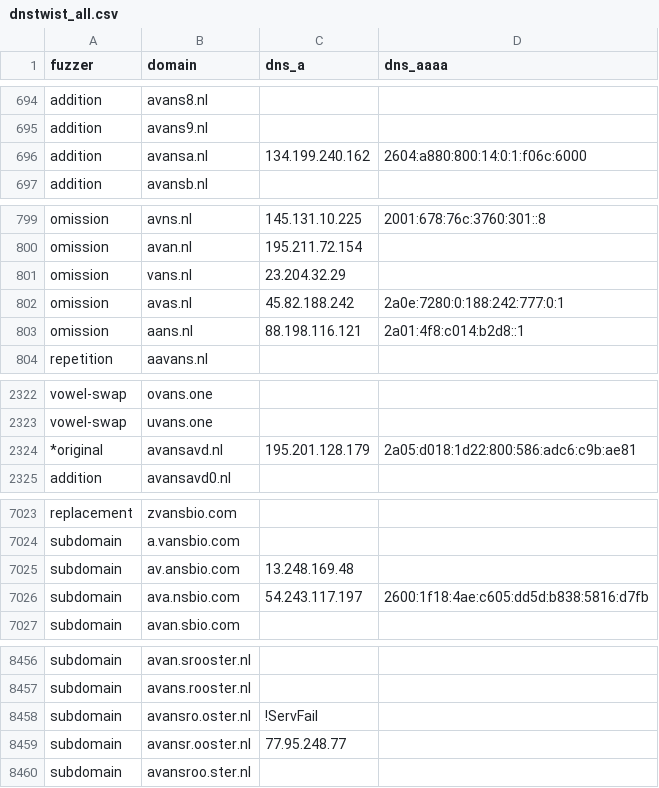
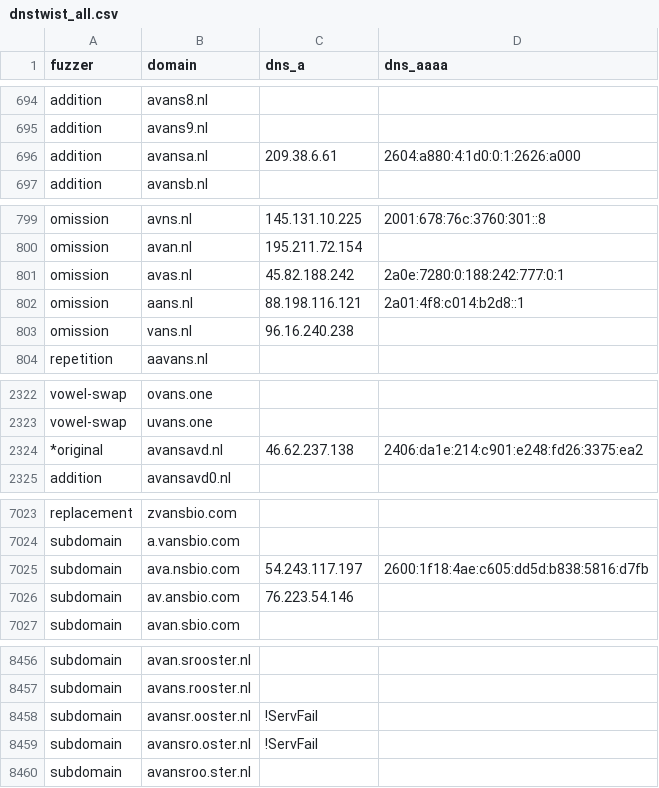
Before and after one commit to kqlen/Lists, a CSV file: DNSTWIST/data/dnstwist_all.csv, drawn as a sheet; only a part is shown, gaps mark what is left out; the diff covers the shown part only.

```diff
--- a/DNSTWIST/data/dnstwist_all.csv
+++ b/DNSTWIST/data/dnstwist_all.csv
@@ -695,3 +695,3 @@ addition,avans8.nl,,
 addition,avans9.nl,,
-addition,avansa.nl,134.199.240.162,2604:a880:800:14:0:1:f06c:6000
+addition,avansa.nl,209.38.6.61,2604:a880:4:1d0:0:1:2626:a000
 addition,avansb.nl,,
@@ -800,5 +800,5 @@ omission,avns.nl,145.131.10.225,2001:678:76c:3760:301::8
 omission,avan.nl,195.211.72.154,
-omission,vans.nl,23.204.32.29,
 omission,avas.nl,45.82.188.242,2a0e:7280:0:188:242:777:0:1
 omission,aans.nl,88.198.116.121,2a01:4f8:c014:b2d8::1
+omission,vans.nl,96.16.240.238,
 repetition,aavans.nl,,
@@ -2323,3 +2323,3 @@ vowel-swap,ovans.one,
 vowel-swap,uvans.one,
-*original,avansavd.nl,195.201.128.179,2a05:d018:1d22:800:586:adc6:c9b:ae81
+*original,avansavd.nl,46.62.237.138,2406:da1e:214:c901:e248:fd26:3375:ea2
 addition,avansavd0.nl,,
@@ -7024,4 +7024,4 @@ replacement,zvansbio.com,,
 subdomain,a.vansbio.com,,
-subdomain,av.ansbio.com,13.248.169.48,
 subdomain,ava.nsbio.com,54.243.117.197,2600:1f18:4ae:c605:dd5d:b838:5816:d7fb
+subdomain,av.ansbio.com,76.223.54.146,
 subdomain,avan.sbio.com,,
@@ -8457,4 +8457,4 @@ subdomain,avan.srooster.nl,
 subdomain,avans.rooster.nl,
+subdomain,avansr.ooster.nl,!ServFail
 subdomain,avansro.oster.nl,!ServFail
-subdomain,avansr.ooster.nl,77.95.248.77
 subdomain,avansroo.ster.nl,
```
Also changed, not shown: 3 added rows, 3 removed rows, 7 moved rows and 8 edited cells elsewhere in this file.
